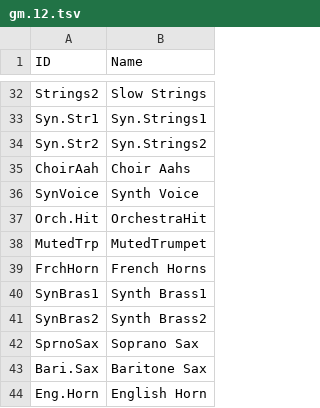
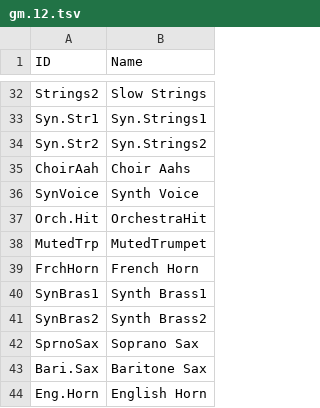
Before and after one commit to ltgcgo/octavia, a TSV file: data/map/gm.12.tsv, drawn as a sheet; only a part is shown, gaps mark what is left out.

```diff
--- a/data/map/gm.12.tsv
+++ b/data/map/gm.12.tsv
@@ -38,3 +38,3 @@ Orch.Hit	OrchestraHit
 MutedTrp	MutedTrumpet
-FrchHorn	French Horns
+FrchHorn	French Horn
 SynBras1	Synth Brass1
```
Also changed, not shown: data/bank/gs.tsv, 12 other files.
